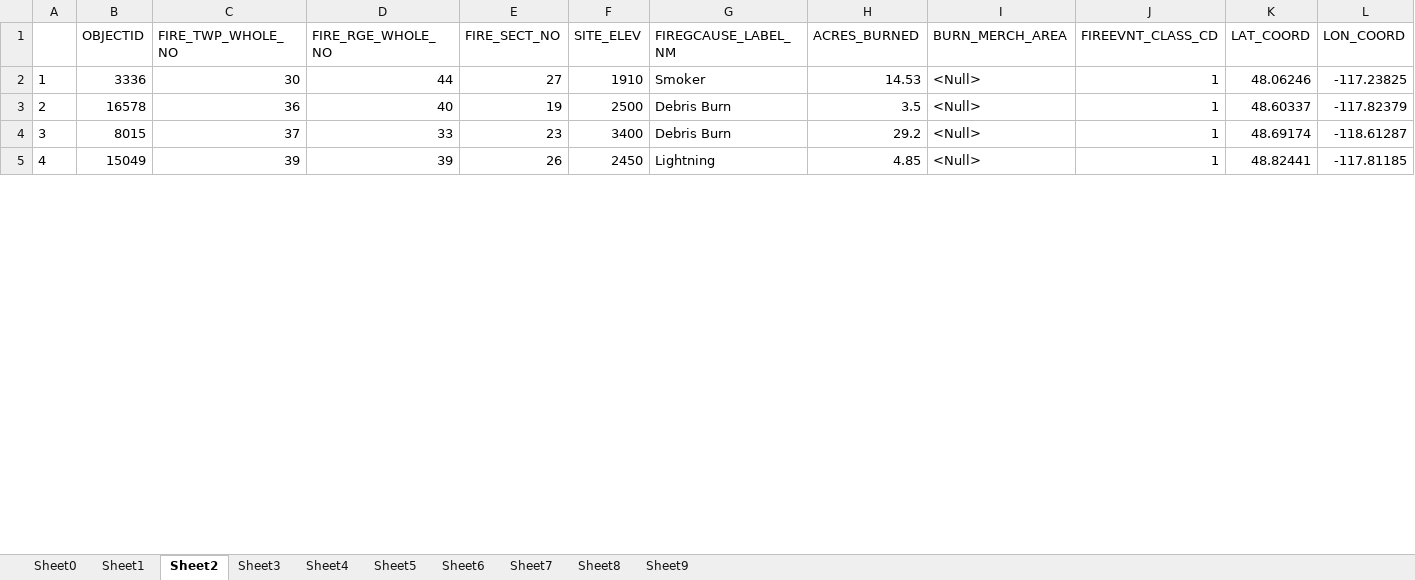
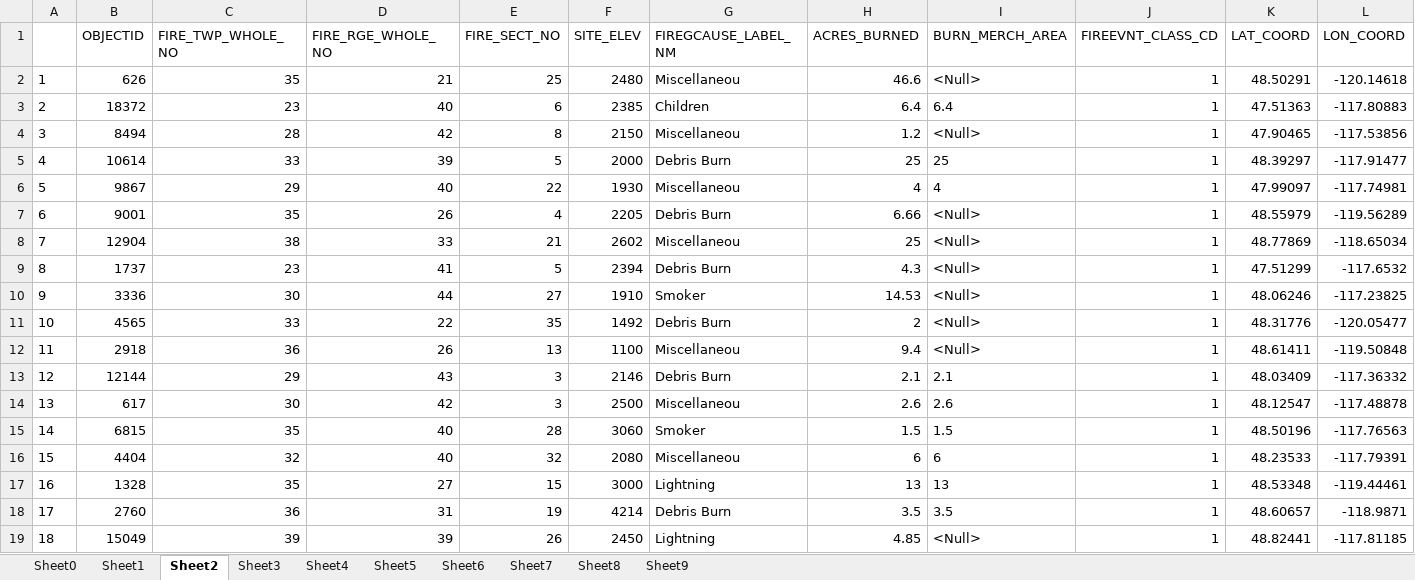
Before and after one commit to kshaji3/ACO-drone-firefighting, an Excel workbook: data-manipulation/pascascades-samples.xlsx, sheet Sheet2, drawn as a sheet; only a part is shown; values as stored, in another font and other column widths than the file's, no borders; removed rows and columns are numbered as before the commit, all else as after; rows hold the shown columns only; the diff covers the shown part only; the diff names each change by its address in the sheet, - before the commit and + after, or states it on an @@ line.

```diff
--- a/data-manipulation/pascascades-samples.xlsx (sheet Sheet2)
+++ b/data-manipulation/pascascades-samples.xlsx (sheet Sheet2)
+row 2: 1 | 626 | 35 | 21 | 25 | 2480 | Miscellaneou | 46.6 | <Null> | 1 | 48.50291 | -120.14618
+row 3: 2 | 18372 | 23 | 40 | 6 | 2385 | Children | 6.4 | 6.4 | 1 | 47.51363 | -117.80883
+row 4: 3 | 8494 | 28 | 42 | 8 | 2150 | Miscellaneou | 1.2 | <Null> | 1 | 47.90465 | -117.53856
+row 5: 4 | 10614 | 33 | 39 | 5 | 2000 | Debris Burn | 25 | 25 | 1 | 48.39297 | -117.91477
+row 6: 5 | 9867 | 29 | 40 | 22 | 1930 | Miscellaneou | 4 | 4 | 1 | 47.99097 | -117.74981
+row 7: 6 | 9001 | 35 | 26 | 4 | 2205 | Debris Burn | 6.66 | <Null> | 1 | 48.55979 | -119.56289
+row 8: 7 | 12904 | 38 | 33 | 21 | 2602 | Miscellaneou | 25 | <Null> | 1 | 48.77869 | -118.65034
+row 9: 8 | 1737 | 23 | 41 | 5 | 2394 | Debris Burn | 4.3 | <Null> | 1 | 47.51299 | -117.6532
@@ column A renumbered between rows 10 and 33 @@
-row 3: 2 | 16578 | 36 | 40 | 19 | 2500 | Debris Burn | 3.5 | <Null> | 1 | 48.60337 | -117.82379
-row 4: 3 | 8015 | 37 | 33 | 23 | 3400 | Debris Burn | 29.2 | <Null> | 1 | 48.69174 | -118.61287
+row 11: 10 | 4565 | 33 | 22 | 35 | 1492 | Debris Burn | 2 | <Null> | 1 | 48.31776 | -120.05477
+row 12: 11 | 2918 | 36 | 26 | 13 | 1100 | Miscellaneou | 9.4 | <Null> | 1 | 48.61411 | -119.50848
+row 13: 12 | 12144 | 29 | 43 | 3 | 2146 | Debris Burn | 2.1 | 2.1 | 1 | 48.03409 | -117.36332
+row 14: 13 | 617 | 30 | 42 | 3 | 2500 | Miscellaneou | 2.6 | 2.6 | 1 | 48.12547 | -117.48878
+row 15: 14 | 6815 | 35 | 40 | 28 | 3060 | Smoker | 1.5 | 1.5 | 1 | 48.50196 | -117.76563
+row 16: 15 | 4404 | 32 | 40 | 32 | 2080 | Miscellaneou | 6 | 6 | 1 | 48.23533 | -117.79391
+row 17: 16 | 1328 | 35 | 27 | 15 | 3000 | Lightning | 13 | 13 | 1 | 48.53348 | -119.44461
+row 18: 17 | 2760 | 36 | 31 | 19 | 4214 | Debris Burn | 3.5 | 3.5 | 1 | 48.60657 | -118.9871
```
Also changed, not shown: 31 added rows and 10 removed rows elsewhere in this sheet, sheet Sheet1, sheet Sheet3, sheet Sheet4, sheet Sheet5, sheet Sheet6, sheet Sheet8, 3 more sheets, Code/trial2-pascascades-data.xlsx, data-manipulation/northeast-samples.xlsx, 13 other files.
